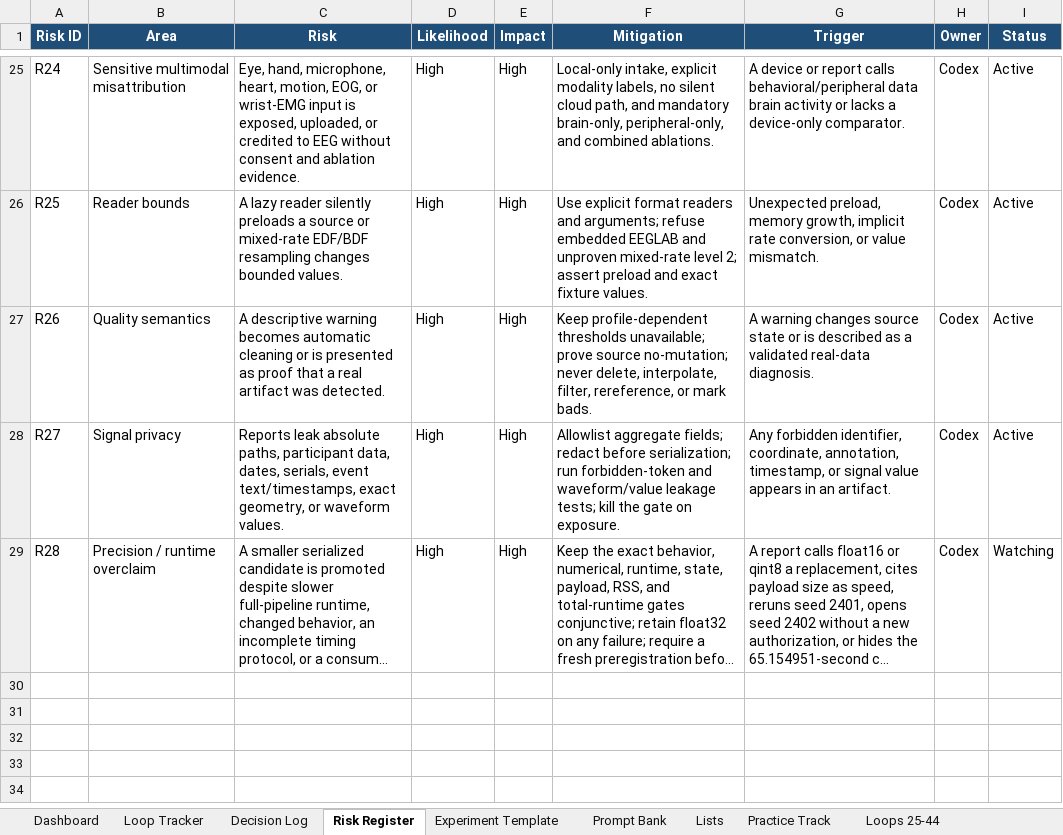
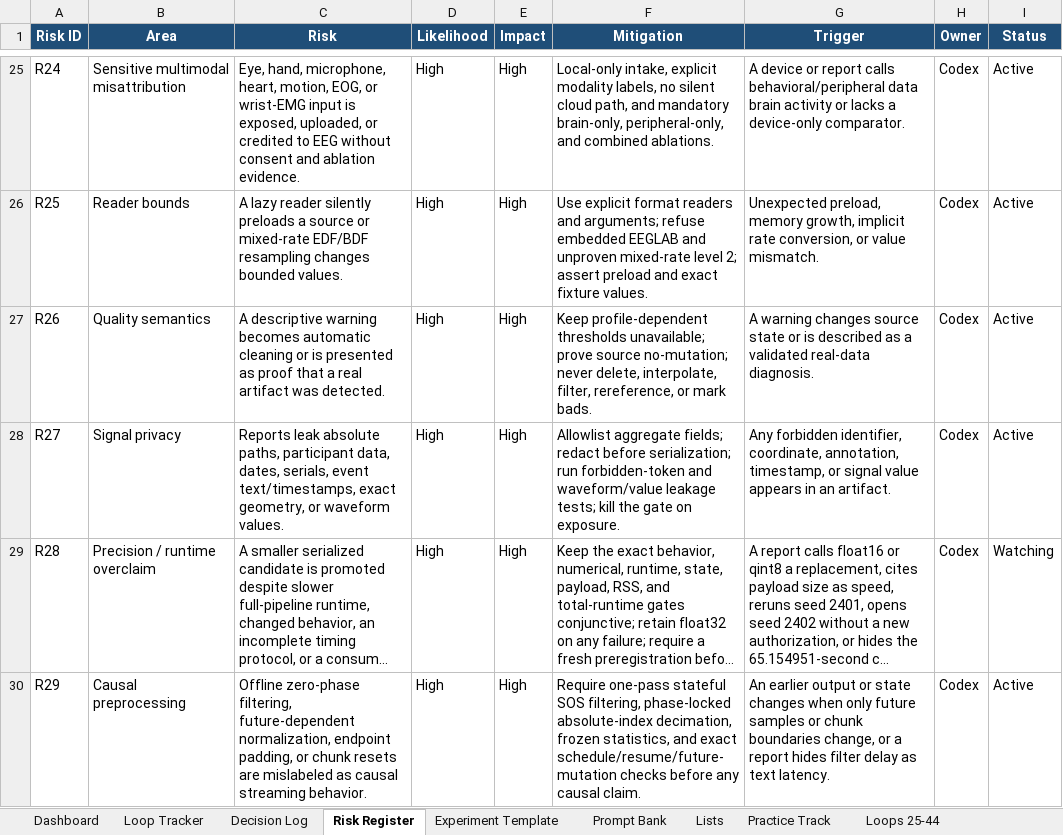
Before and after one commit to CheickDiakite-yikes/neurodecodekit, an Excel workbook: docs/NEURODECODEKIT_20_LOOP_TRACKER.xlsx, sheet Risk Register, drawn as a sheet; only a part is shown, gaps mark what is left out; long unchanged cells end in …; values as stored, in another font and other column widths than the file's, no borders; table styles not drawn; the diff names each change by its address in the sheet, - before the commit and + after, or states it on an @@ line.

```diff
--- a/docs/NEURODECODEKIT_20_LOOP_TRACKER.xlsx (sheet Risk Register)
+++ b/docs/NEURODECODEKIT_20_LOOP_TRACKER.xlsx (sheet Risk Register)
+row 30: R29 | Causal preprocessing | Offline zero-phase filtering, future-dependent normalization, endpoint padding, or chunk resets are mislabeled as causal streaming behavior. | High | High | Require one-pass stateful SOS filtering, phase-locked absolute-index decimation, frozen statistics, and exact schedule/resume/future-mutation checks before any causal claim. | An earlier output or state changes when only future samples or chunk boundaries change, or a report hides filter delay as text latency. | Codex | Active
```
Also changed, not shown: sheet Decision Log, sheet Loops 25-44, sheet Dashboard, sheet Prompt Bank, charts or pictures, 17 other files.
